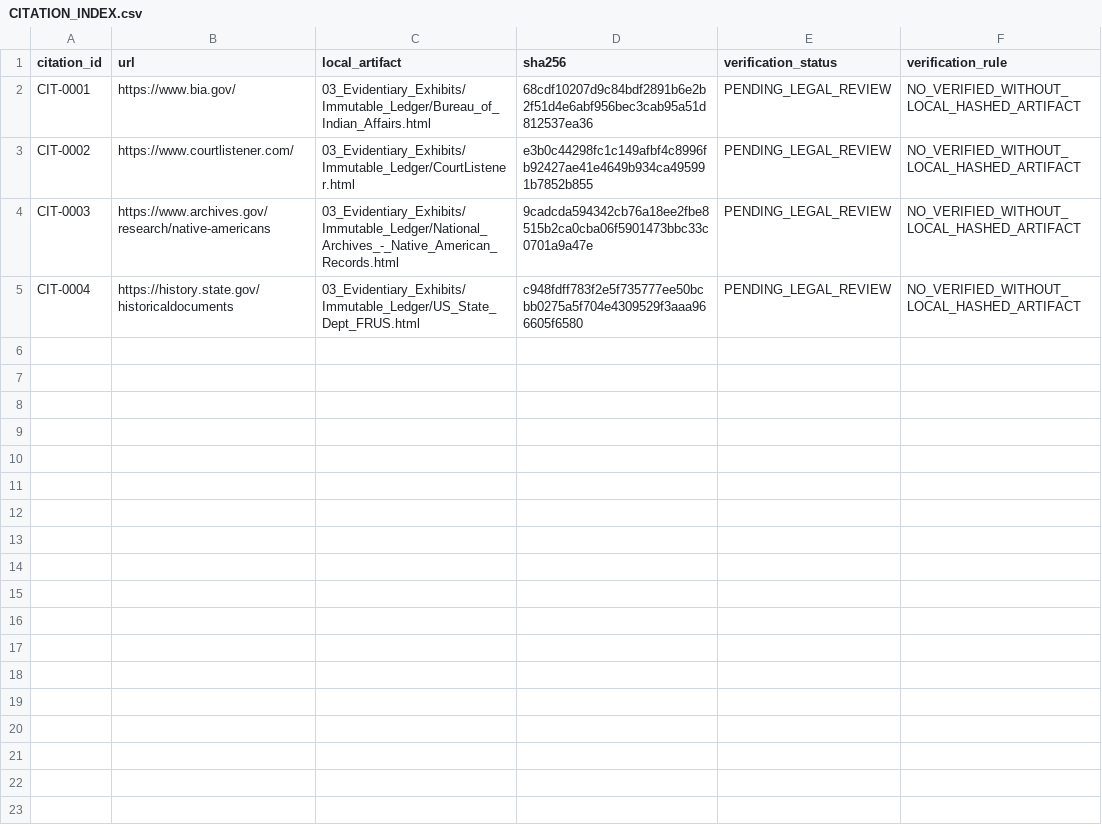
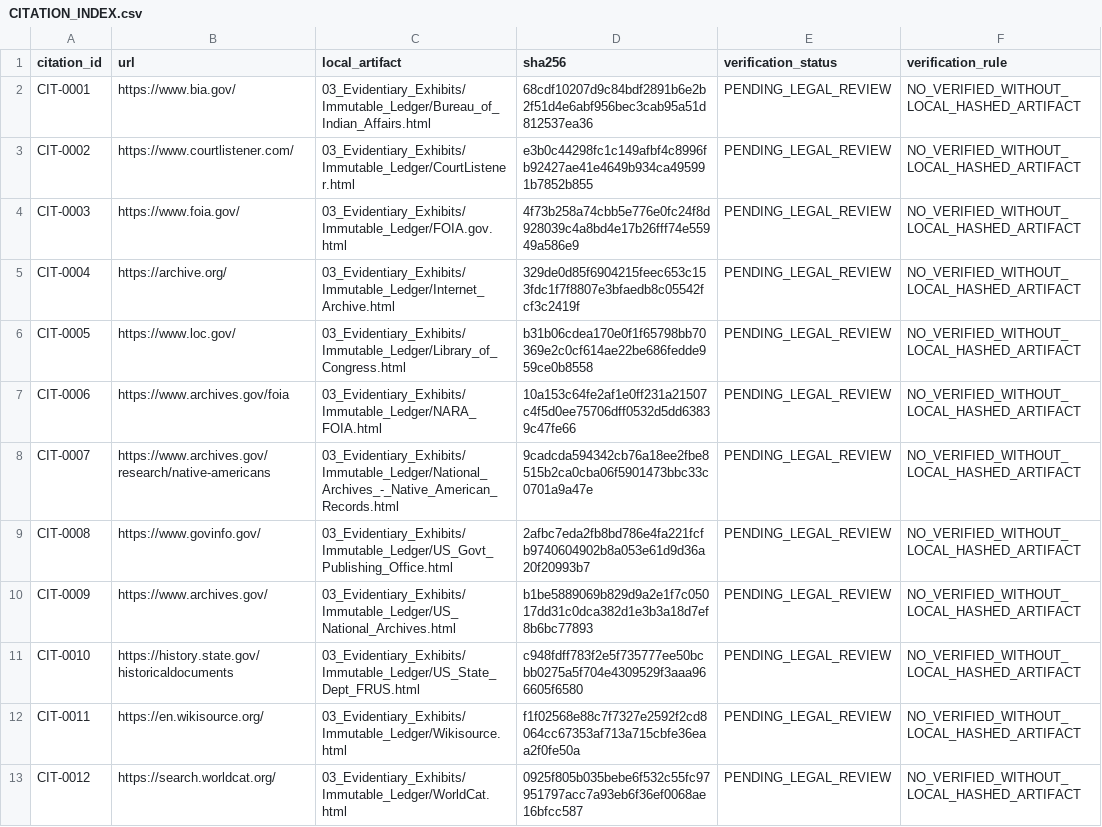
Before and after one commit to GlobalRestitutionAlliance/turtle-island-us-nv-reno-sparks-indian-colony-nevada-master-litigation, a CSV file: 03_Evidentiary_Exhibits/CITATION_INDEX.csv, drawn as a sheet.

Commit message:
Batch 2b: harvest expanded sources, citations, manifests

```diff
--- a/03_Evidentiary_Exhibits/CITATION_INDEX.csv
+++ b/03_Evidentiary_Exhibits/CITATION_INDEX.csv
@@ -3,3 +3,11 @@ CIT-0001,https://www.bia.gov/,03_Evidentiary_Exhibits/Immutable_Ledger/Bureau_of
 CIT-0002,https://www.courtlistener.com/,03_Evidentiary_Exhibits/Immutable_Ledger/CourtListener.html,e3b0c44298fc1c149afbf4c8996fb92427ae41e4649b934ca495991b7852b855,PENDING_LEGAL_REVIEW,NO_VERIFIED_WITHOUT_LOCAL_HASHED_ARTIFACT
-CIT-0003,https://www.archives.gov/research/native-americans,03_Evidentiary_Exhibits/Immutable_Ledger/National_Archives_-_Native_American_Records.html,9cadcda594342cb76a18ee2fbe8515b2ca0cba06f5901473bbc33c0701a9a47e,PENDING_LEGAL_REVIEW,NO_VERIFIED_WITHOUT_LOCAL_HASHED_ARTIFACT
-CIT-0004,https://history.state.gov/historicaldocuments,03_Evidentiary_Exhibits/Immutable_Ledger/US_State_Dept_FRUS.html,c948fdff783f2e5f735777ee50bcbb0275a5f704e4309529f3aaa966605f6580,PENDING_LEGAL_REVIEW,NO_VERIFIED_WITHOUT_LOCAL_HASHED_ARTIFACT
+CIT-0003,https://www.foia.gov/,03_Evidentiary_Exhibits/Immutable_Ledger/FOIA.gov.html,4f73b258a74cbb5e776e0fc24f8d928039c4a8bd4e17b26fff74e55949a586e9,PENDING_LEGAL_REVIEW,NO_VERIFIED_WITHOUT_LOCAL_HASHED_ARTIFACT
+CIT-0004,https://archive.org/,03_Evidentiary_Exhibits/Immutable_Ledger/Internet_Archive.html,329de0d85f6904215feec653c153fdc1f7f8807e3bfaedb8c05542fcf3c2419f,PENDING_LEGAL_REVIEW,NO_VERIFIED_WITHOUT_LOCAL_HASHED_ARTIFACT
+CIT-0005,https://www.loc.gov/,03_Evidentiary_Exhibits/Immutable_Ledger/Library_of_Congress.html,b31b06cdea170e0f1f65798bb70369e2c0cf614ae22be686fedde959ce0b8558,PENDING_LEGAL_REVIEW,NO_VERIFIED_WITHOUT_LOCAL_HASHED_ARTIFACT
+CIT-0006,https://www.archives.gov/foia,03_Evidentiary_Exhibits/Immutable_Ledger/NARA_FOIA.html,10a153c64fe2af1e0ff231a21507c4f5d0ee75706dff0532d5dd63839c47fe66,PENDING_LEGAL_REVIEW,NO_VERIFIED_WITHOUT_LOCAL_HASHED_ARTIFACT
+CIT-0007,https://www.archives.gov/research/native-americans,03_Evidentiary_Exhibits/Immutable_Ledger/National_Archives_-_Native_American_Records.html,9cadcda594342cb76a18ee2fbe8515b2ca0cba06f5901473bbc33c0701a9a47e,PENDING_LEGAL_REVIEW,NO_VERIFIED_WITHOUT_LOCAL_HASHED_ARTIFACT
+CIT-0008,https://www.govinfo.gov/,03_Evidentiary_Exhibits/Immutable_Ledger/US_Govt_Publishing_Office.html,2afbc7eda2fb8bd786e4fa221fcfb9740604902b8a053e61d9d36a20f20993b7,PENDING_LEGAL_REVIEW,NO_VERIFIED_WITHOUT_LOCAL_HASHED_ARTIFACT
+CIT-0009,https://www.archives.gov/,03_Evidentiary_Exhibits/Immutable_Ledger/US_National_Archives.html,b1be5889069b829d9a2e1f7c05017dd31c0dca382d1e3b3a18d7ef8b6bc77893,PENDING_LEGAL_REVIEW,NO_VERIFIED_WITHOUT_LOCAL_HASHED_ARTIFACT
+CIT-0010,https://history.state.gov/historicaldocuments,03_Evidentiary_Exhibits/Immutable_Ledger/US_State_Dept_FRUS.html,c948fdff783f2e5f735777ee50bcbb0275a5f704e4309529f3aaa966605f6580,PENDING_LEGAL_REVIEW,NO_VERIFIED_WITHOUT_LOCAL_HASHED_ARTIFACT
+CIT-0011,https://en.wikisource.org/,03_Evidentiary_Exhibits/Immutable_Ledger/Wikisource.html,f1f02568e88c7f7327e2592f2cd8064cc67353af713a715cbfe36eaa2f0fe50a,PENDING_LEGAL_REVIEW,NO_VERIFIED_WITHOUT_LOCAL_HASHED_ARTIFACT
+CIT-0012,https://search.worldcat.org/,03_Evidentiary_Exhibits/Immutable_Ledger/WorldCat.html,0925f805b035bebe6f532c55fc97951797acc7a93eb6f36ef0068ae16bfcc587,PENDING_LEGAL_REVIEW,NO_VERIFIED_WITHOUT_LOCAL_HASHED_ARTIFACT
```
Also changed, not shown: 32 other files.
